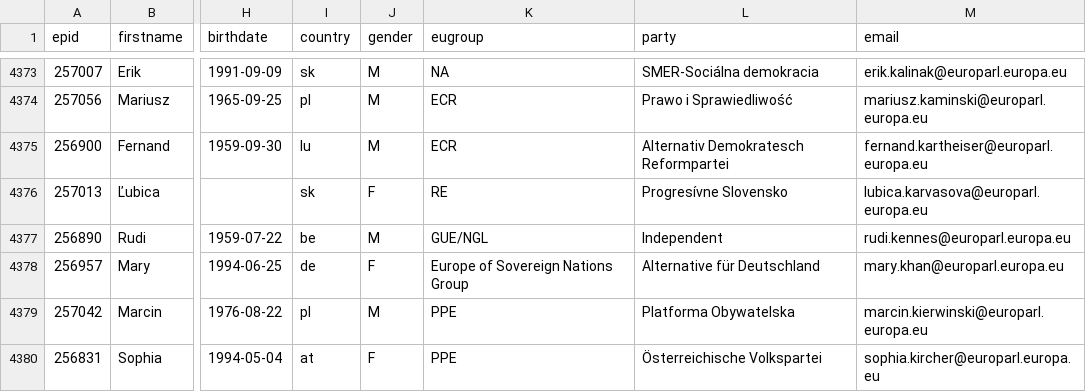
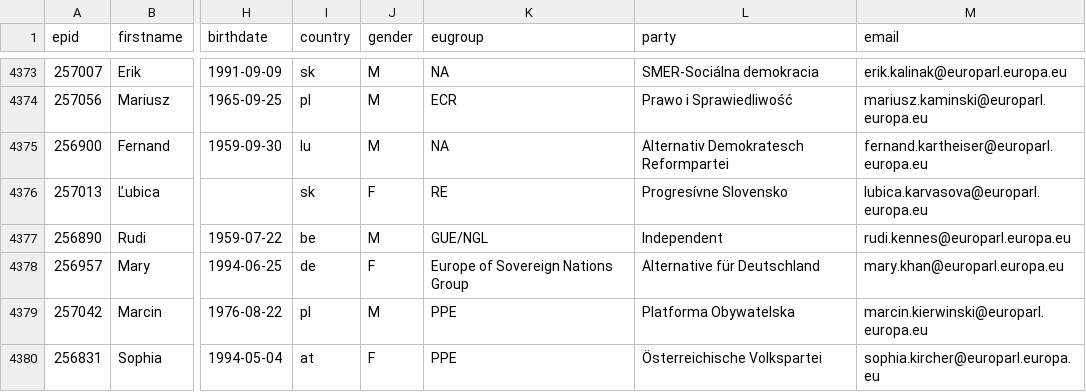
Before and after one commit to TechToThePeople/mep, a CSV file: data/meps.all.csv, drawn as a sheet; only a part is shown, gaps mark what is left out; the diff names each change by its address in the sheet, - before the commit and + after, or states it on an @@ line.

```diff
--- a/data/meps.all.csv
+++ b/data/meps.all.csv
-K4375 (eugroup): ECR
+K4375 (eugroup): NA
```
Also changed, not shown: data/meps.csv, 6 other files.
